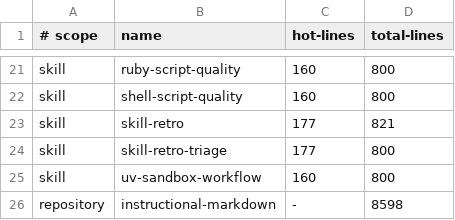
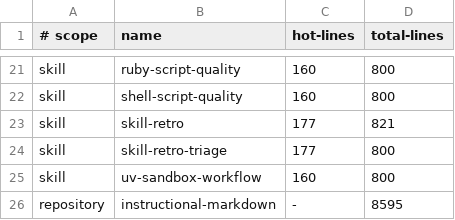
Before and after one commit to jlmelville/codex-workflows, a TSV file: scripts/audit-skill-drift-payload-baseline.tsv, drawn as a sheet; only a part is shown, gaps mark what is left out.

```diff
--- a/scripts/audit-skill-drift-payload-baseline.tsv
+++ b/scripts/audit-skill-drift-payload-baseline.tsv
@@ -25,2 +25,2 @@ skill	skill-retro-triage	177	800
 skill	uv-sandbox-workflow	160	800
-repository	instructional-markdown	-	8598
+repository	instructional-markdown	-	8595
```
Also changed, not shown: 1 other file.
